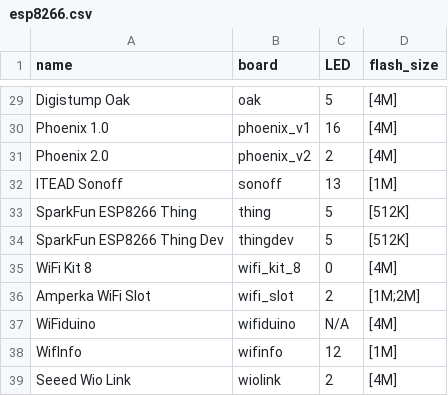
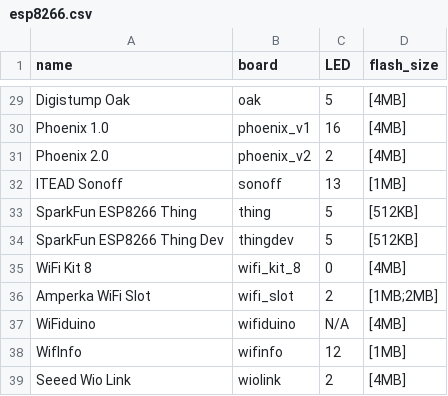
Before and after one commit to hredan/ESP_Board_Overview, a CSV file: web-app/public/esp8266.csv, drawn as a sheet; only a part is shown, gaps mark what is left out; the diff covers the shown part only; the diff names each change by its address in the sheet, - before the commit and + after, or states it on an @@ line.

```diff
--- a/web-app/public/esp8266.csv
+++ b/web-app/public/esp8266.csv
-D29:D31 (flash_size): [4M]
+D29:D31 (flash_size): [4MB]
-D32 (flash_size): [1M]
+D32 (flash_size): [1MB]
-D33:D34 (flash_size): [512K]
+D33:D34 (flash_size): [512KB]
-D35 (flash_size): [4M]
+D35 (flash_size): [4MB]
-D36 (flash_size): [1M;2M]
+D36 (flash_size): [1MB;2MB]
-D37 (flash_size): [4M]
+D37 (flash_size): [4MB]
-D38 (flash_size): [1M]
+D38 (flash_size): [1MB]
-D39 (flash_size): [4M]
+D39 (flash_size): [4MB]
```
Also changed, not shown: 27 edited cells elsewhere in this file.
